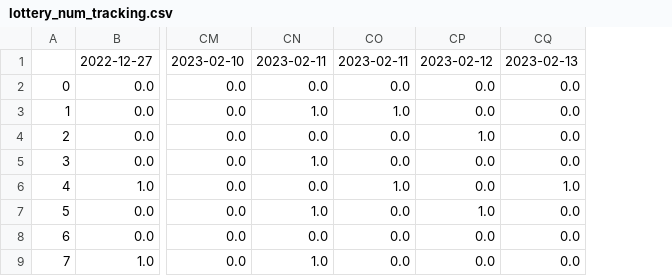
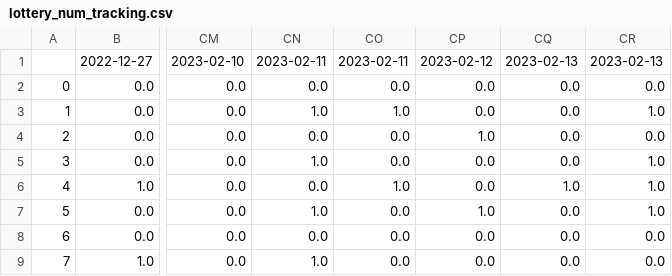
Before and after one commit to Peterstangolis/lottery_tracking_dashboard, a CSV file: data/lottery_num_tracking.csv, drawn as a sheet; only a part is shown, gaps mark what is left out; the diff names each change by its address in the sheet, - before the commit and + after, or states it on an @@ line.

```diff
--- a/data/lottery_num_tracking.csv
+++ b/data/lottery_num_tracking.csv
+column CR, rows 1-9: 2023-02-13 | 0.0 | 1.0 | 0.0 | 1.0 | 1.0 | 1.0 | 0.0 | 0.0
```
Also changed, not shown: data/keno_lottery_analysis.csv, data/keno_lottery_stats.csv, 1 other file.
